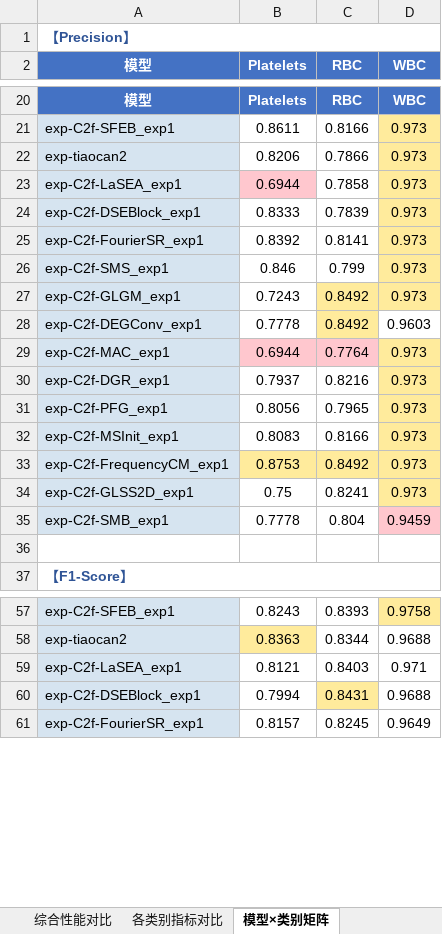
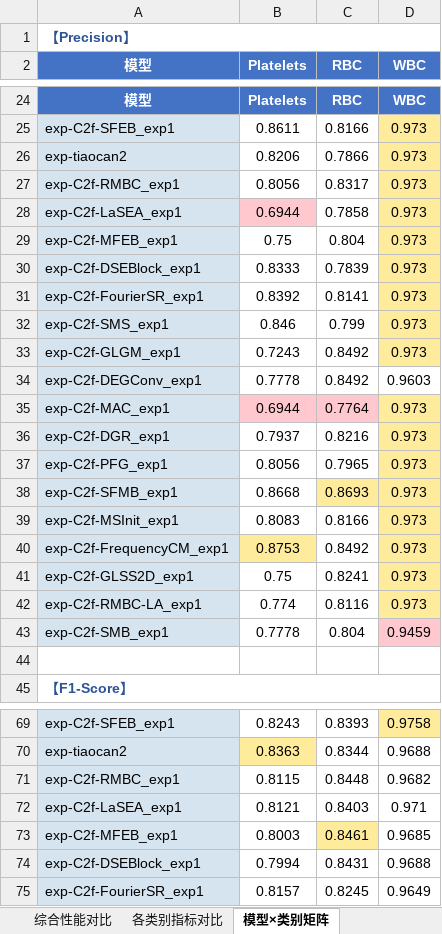
Before and after one commit to 12138yifan/Paper_Data, an Excel workbook: c2fs/模型性能对比.xlsx, sheet 模型×类别矩阵, drawn as a sheet; only a part is shown, gaps mark what is left out; values as stored, in another font and other column widths than the file's, no borders; addresses are those after the commit; the diff covers the shown part only; the diff names each change by its address in the sheet, - before the commit and + after, or states it on an @@ line.

Commit message:
更新对比

```diff
--- a/c2fs/模型性能对比.xlsx (sheet 模型×类别矩阵)
+++ b/c2fs/模型性能对比.xlsx (sheet 模型×类别矩阵)
+row 27: exp-C2f-RMBC_exp1 | 0.8056 | 0.8317 | 0.973
+row 29: exp-C2f-MFEB_exp1 | 0.75 | 0.804 | 0.973
-C33:C34 fill: #FFEB9C
+C33:C34 fill: none
+row 38: exp-C2f-SFMB_exp1 | 0.8668 | 0.8693 | 0.973
-C40 fill: #FFEB9C
+C40 fill: none
+row 42: exp-C2f-RMBC-LA_exp1 | 0.774 | 0.8116 | 0.973
+row 71: exp-C2f-RMBC_exp1 | 0.8115 | 0.8448 | 0.9682
+row 73: exp-C2f-MFEB_exp1 | 0.8003 | 0.8461 | 0.9685
-C74 fill: #FFEB9C
+C74 fill: none
```
Also changed, not shown: 18 added rows and cell formats elsewhere in this sheet, sheet 综合性能对比, sheet 各类别指标对比.
